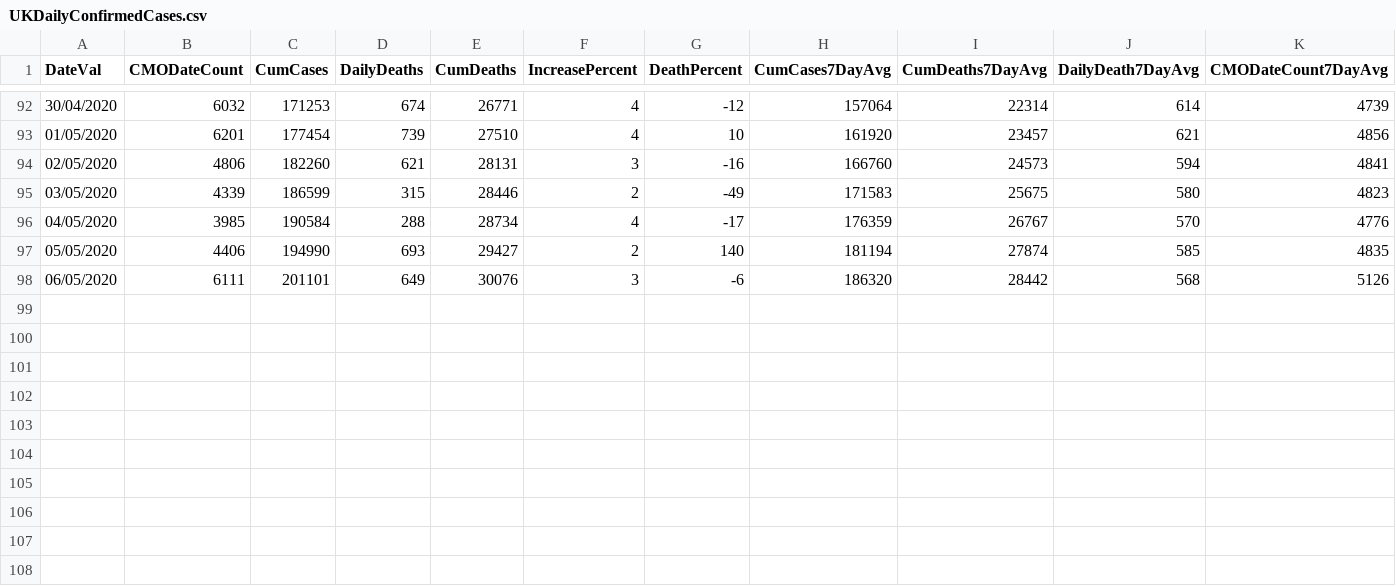
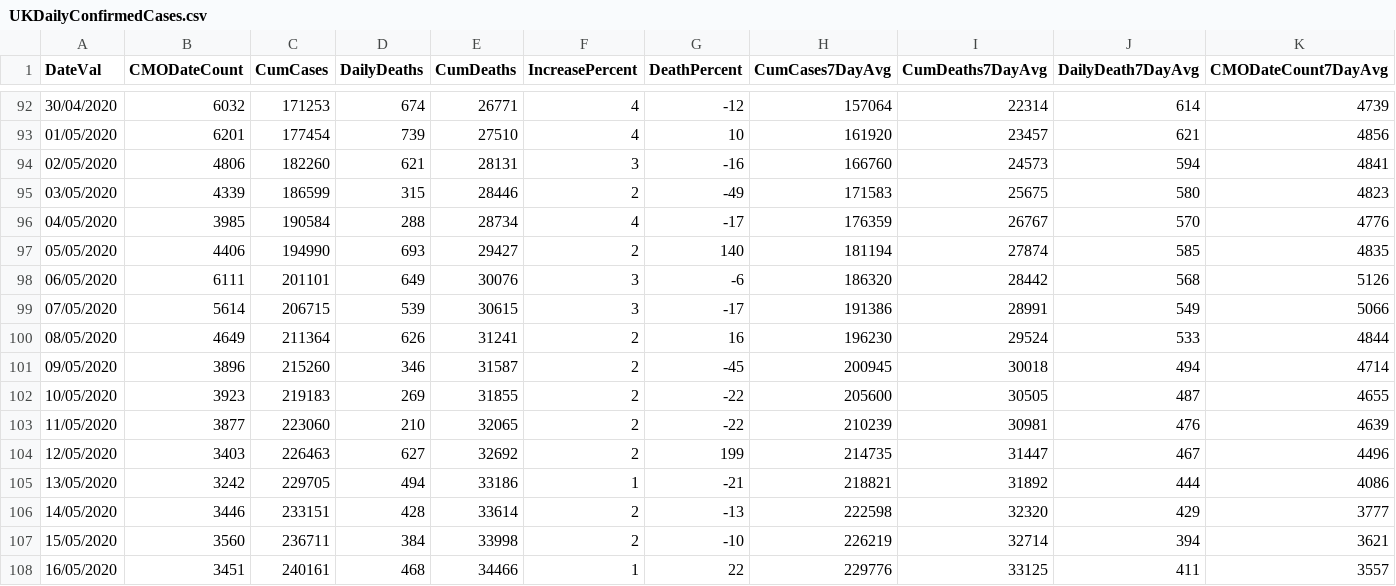
Before and after one commit to noahberhe/COVID-19, a CSV file: data/UKDailyConfirmedCases.csv, drawn as a sheet; only a part is shown, gaps mark what is left out; the diff names each change by its address in the sheet, - before the commit and + after, or states it on an @@ line.

```diff
--- a/data/UKDailyConfirmedCases.csv
+++ b/data/UKDailyConfirmedCases.csv
+row 99: 07/05/2020 | 5614 | 206715 | 539 | 30615 | 3 | -17 | 191386 | 28991 | 549 | 5066
+row 100: 08/05/2020 | 4649 | 211364 | 626 | 31241 | 2 | 16 | 196230 | 29524 | 533 | 4844
+row 101: 09/05/2020 | 3896 | 215260 | 346 | 31587 | 2 | -45 | 200945 | 30018 | 494 | 4714
+row 102: 10/05/2020 | 3923 | 219183 | 269 | 31855 | 2 | -22 | 205600 | 30505 | 487 | 4655
+row 103: 11/05/2020 | 3877 | 223060 | 210 | 32065 | 2 | -22 | 210239 | 30981 | 476 | 4639
+row 104: 12/05/2020 | 3403 | 226463 | 627 | 32692 | 2 | 199 | 214735 | 31447 | 467 | 4496
+row 105: 13/05/2020 | 3242 | 229705 | 494 | 33186 | 1 | -21 | 218821 | 31892 | 444 | 4086
+row 106: 14/05/2020 | 3446 | 233151 | 428 | 33614 | 2 | -13 | 222598 | 32320 | 429 | 3777
+row 107: 15/05/2020 | 3560 | 236711 | 384 | 33998 | 2 | -10 | 226219 | 32714 | 394 | 3621
+row 108: 16/05/2020 | 3451 | 240161 | 468 | 34466 | 1 | 22 | 229776 | 33125 | 411 | 3557
```
Also changed, not shown: 2 other files.
